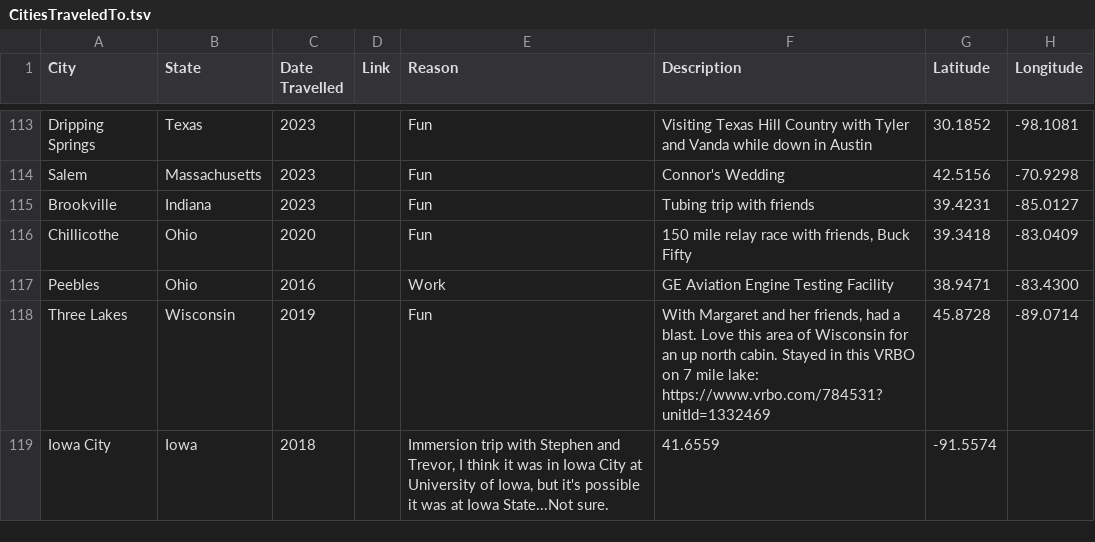
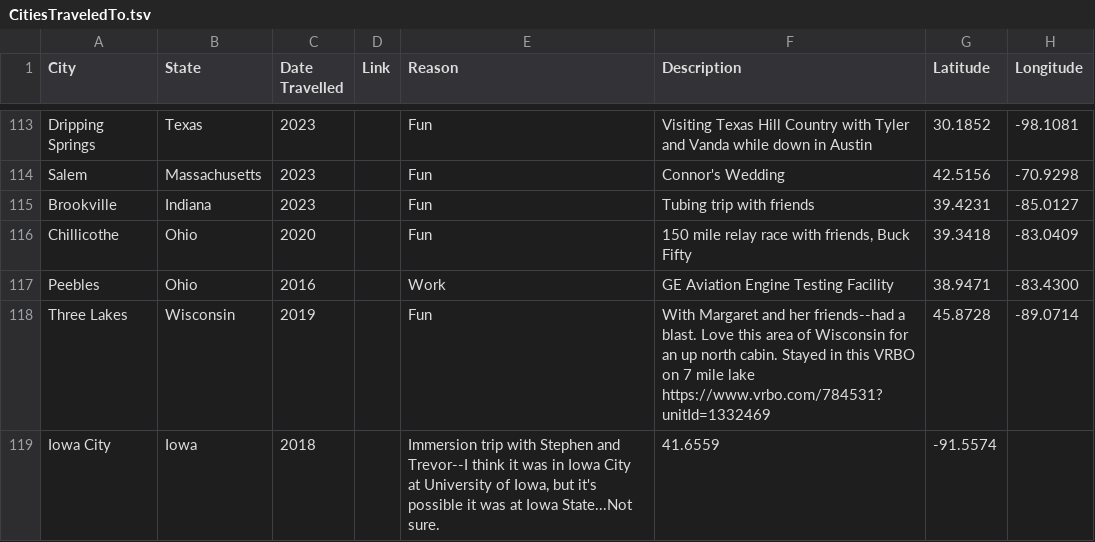
Before and after one commit to taylorchasewhite/US-Travel-Map, a TSV file: data/CitiesTraveledTo.tsv, drawn as a sheet; only a part is shown, gaps mark what is left out.

Commit message:
Update CitiesTraveledTo.tsv
fix broken thing?

```diff
--- a/data/CitiesTraveledTo.tsv
+++ b/data/CitiesTraveledTo.tsv
@@ -117,3 +117,3 @@ Chillicothe	Ohio	2020		Fun	150 mile relay race with friends, Buck Fifty	39.3418
 Peebles	Ohio	2016		Work	GE Aviation Engine Testing Facility	38.9471	-83.4300
-Three Lakes	Wisconsin	2019		Fun	With Margaret and her friends, had a blast. Love this area of Wisconsin for an up north cabin. Stayed in this VRBO on 7 mile lake: https://www.vrbo.com/784531?unitId=1332469	45.8728	-89.0714
-Iowa City	Iowa	2018		Immersion trip with Stephen and Trevor, I think it was in Iowa City at University of Iowa, but it's possible it was at Iowa State...Not sure.	41.6559	-91.5574
+Three Lakes	Wisconsin	2019		Fun	With Margaret and her friends--had a blast. Love this area of Wisconsin for an up north cabin. Stayed in this VRBO on 7 mile lake https://www.vrbo.com/784531?unitId=1332469	45.8728	-89.0714
+Iowa City	Iowa	2018		Immersion trip with Stephen and Trevor--I think it was in Iowa City at University of Iowa, but it's possible it was at Iowa State...Not sure.	41.6559	-91.5574
```
